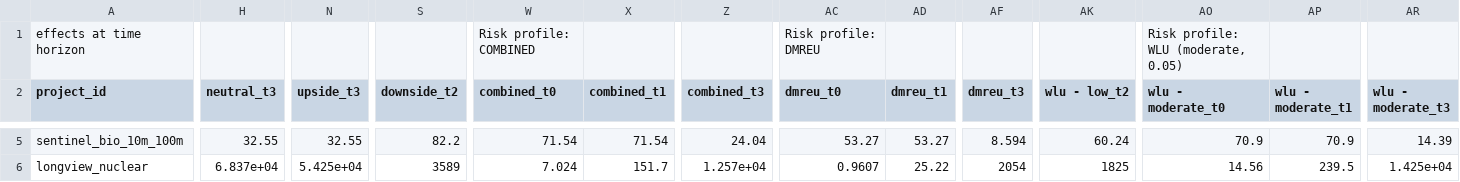
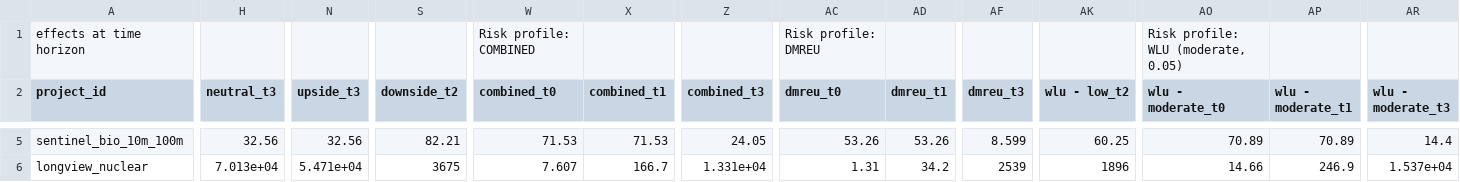
Before and after one commit to laurakduffy/all-intervention-models, a CSV file: gcr-models/rp_output.csv, drawn as a sheet; only a part is shown, gaps mark what is left out; the diff covers the shown part only; the diff names each change by its address in the sheet, - before the commit and + after, or states it on an @@ line.

```diff
--- a/gcr-models/rp_output.csv
+++ b/gcr-models/rp_output.csv
-H5 (neutral_t3): 32.55
+H5 (neutral_t3): 32.56
-N5 (upside_t3): 32.55
+N5 (upside_t3): 32.56
-S5 (downside_t2): 82.2
+S5 (downside_t2): 82.21
-W5 (combined_t0): 71.54
+W5 (combined_t0): 71.53
-X5 (combined_t1): 71.54
+X5 (combined_t1): 71.53
-Z5 (combined_t3): 24.04
+Z5 (combined_t3): 24.05
-AC5 (dmreu_t0): 53.27
+AC5 (dmreu_t0): 53.26
-AD5 (dmreu_t1): 53.27
+AD5 (dmreu_t1): 53.26
-AF5 (dmreu_t3): 8.594
+AF5 (dmreu_t3): 8.599
-AK5 (wlu - low_t2): 60.24
+AK5 (wlu - low_t2): 60.25
-AO5 (wlu - moderate_t0): 70.9
+AO5 (wlu - moderate_t0): 70.89
-AP5 (wlu - moderate_t1): 70.9
+AP5 (wlu - moderate_t1): 70.89
-AR5 (wlu - moderate_t3): 14.39
+AR5 (wlu - moderate_t3): 14.4
-H6 (neutral_t3): 6.837e+04
+H6 (neutral_t3): 7.013e+04
-N6 (upside_t3): 5.425e+04
+N6 (upside_t3): 5.471e+04
-S6 (downside_t2): 3589
+S6 (downside_t2): 3675
-W6 (combined_t0): 7.024
+W6 (combined_t0): 7.607
-X6 (combined_t1): 151.7
+X6 (combined_t1): 166.7
-Z6 (combined_t3): 1.257e+04
+Z6 (combined_t3): 1.331e+04
-AC6 (dmreu_t0): 0.9607
+AC6 (dmreu_t0): 1.31
-AD6 (dmreu_t1): 25.22
+AD6 (dmreu_t1): 34.2
-AF6 (dmreu_t3): 2054
+AF6 (dmreu_t3): 2539
-AK6 (wlu - low_t2): 1825
+AK6 (wlu - low_t2): 1896
-AO6 (wlu - moderate_t0): 14.56
+AO6 (wlu - moderate_t0): 14.66
-AP6 (wlu - moderate_t1): 239.5
+AP6 (wlu - moderate_t1): 246.9
-AR6 (wlu - moderate_t3): 1.425e+04
+AR6 (wlu - moderate_t3): 1.537e+04
```
Also changed, not shown: 167 edited cells elsewhere in this file, all_risk_adjusted.csv, 27 other files.
